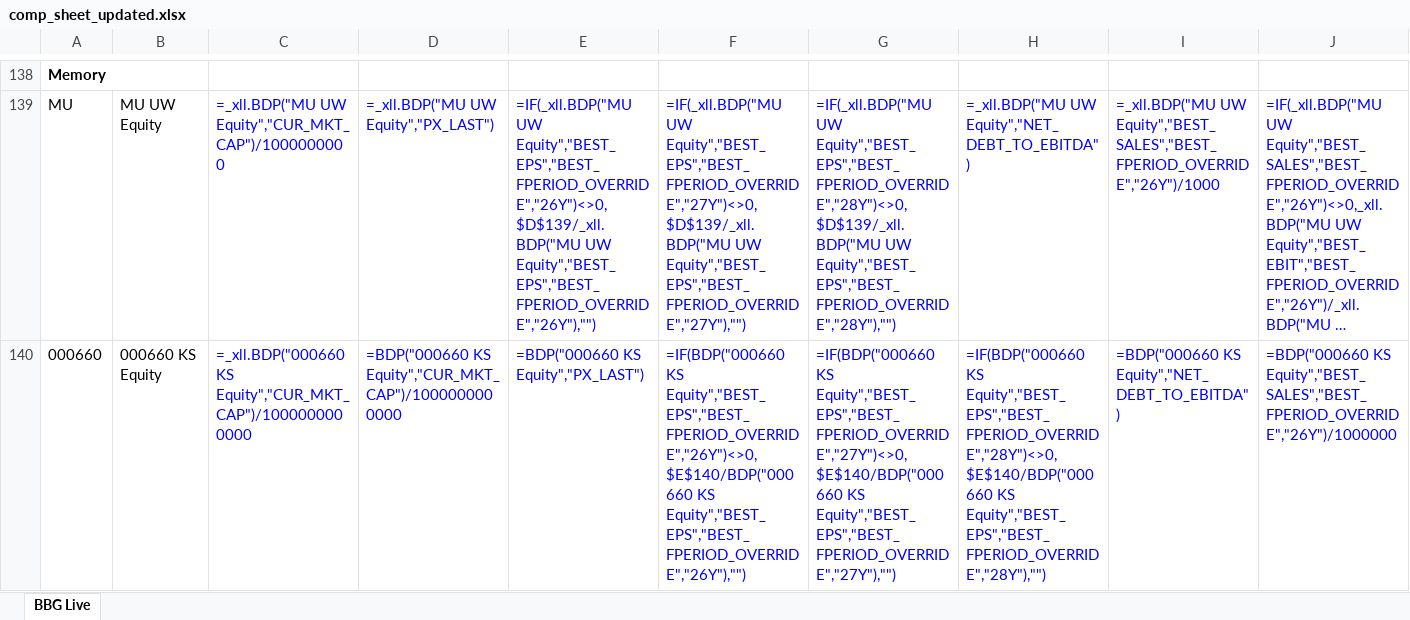
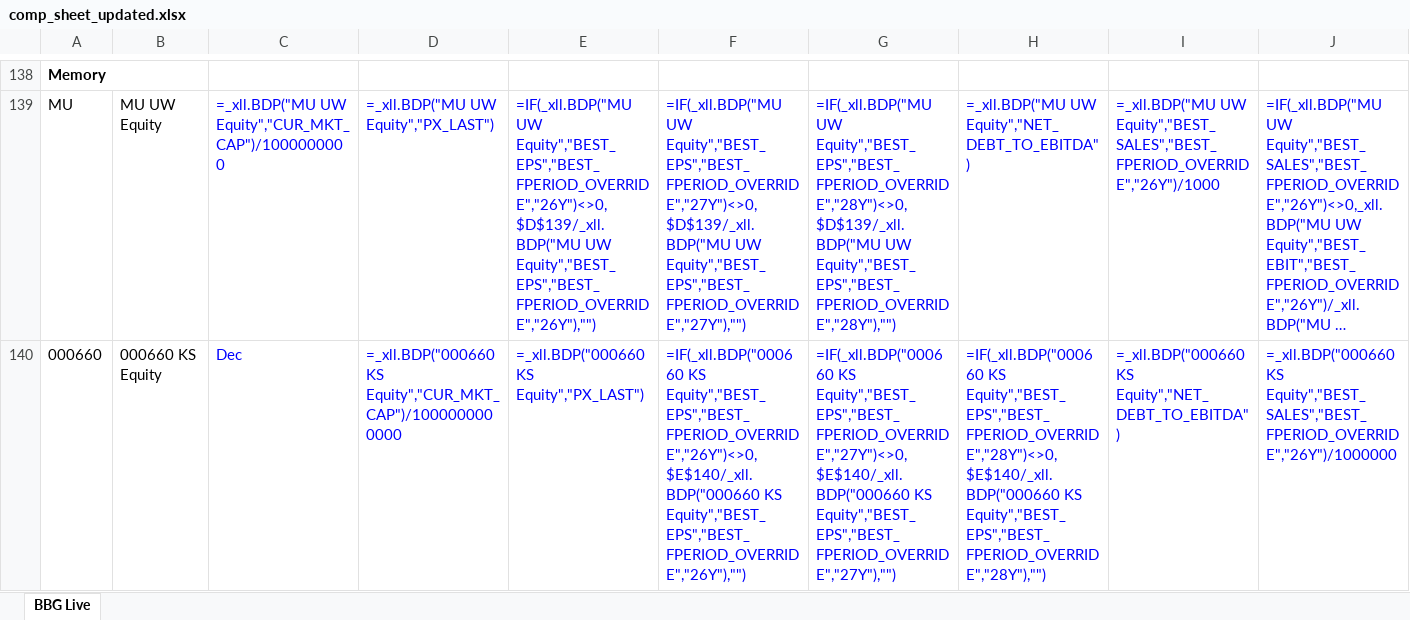
Before and after one commit to marginofdanger/BBG, an Excel workbook: output/comp_sheet_updated.xlsx, sheet BBG Live, drawn as a sheet; only a part is shown, gaps mark what is left out; long unchanged cells end in …; values as stored, in another font and other column widths than the file's, no borders; formulas without a stored value are shown as written; the diff covers the shown part only; the diff names each change by its address in the sheet, - before the commit and + after, or states it on an @@ line.

Commit message:
fix: Korean stocks FYE column, computed columns (EV, net debt, total capital)

```diff
--- a/output/comp_sheet_updated.xlsx (sheet BBG Live)
+++ b/output/comp_sheet_updated.xlsx (sheet BBG Live)
-C140: =_xll.BDP("000660 KS Equity","CUR_MKT_CAP")/1000000000000
+C140: Dec
-D140: =BDP("000660 KS Equity","CUR_MKT_CAP")/1000000000000
+D140: =_xll.BDP("000660 KS Equity","CUR_MKT_CAP")/1000000000000
-E140: =BDP("000660 KS Equity","PX_LAST")
+E140: =_xll.BDP("000660 KS Equity","PX_LAST")
-F140: =IF(BDP("000660 KS Equity","BEST_EPS","BEST_FPERIOD_OVERRIDE","26Y")<>0,$E$140/BDP("000660 KS Equity","BEST_EPS","BEST_FPERIOD_OVERRIDE","26Y"),"")
+F140: =IF(_xll.BDP("000660 KS Equity","BEST_EPS","BEST_FPERIOD_OVERRIDE","26Y")<>0,$E$140/_xll.BDP("000660 KS Equity","BEST_EPS","BEST_FPERIOD_OVERRIDE","26Y"),"")
-G140: =IF(BDP("000660 KS Equity","BEST_EPS","BEST_FPERIOD_OVERRIDE","27Y")<>0,$E$140/BDP("000660 KS Equity","BEST_EPS","BEST_FPERIOD_OVERRIDE","27Y"),"")
+G140: =IF(_xll.BDP("000660 KS Equity","BEST_EPS","BEST_FPERIOD_OVERRIDE","27Y")<>0,$E$140/_xll.BDP("000660 KS Equity","BEST_EPS","BEST_FPERIOD_OVERRIDE","27Y"),"")
-H140: =IF(BDP("000660 KS Equity","BEST_EPS","BEST_FPERIOD_OVERRIDE","28Y")<>0,$E$140/BDP("000660 KS Equity","BEST_EPS","BEST_FPERIOD_OVERRIDE","28Y"),"")
+H140: =IF(_xll.BDP("000660 KS Equity","BEST_EPS","BEST_FPERIOD_OVERRIDE","28Y")<>0,$E$140/_xll.BDP("000660 KS Equity","BEST_EPS","BEST_FPERIOD_OVERRIDE","28Y"),"")
-I140: =BDP("000660 KS Equity","NET_DEBT_TO_EBITDA")
+I140: =_xll.BDP("000660 KS Equity","NET_DEBT_TO_EBITDA")
-J140: =BDP("000660 KS Equity","BEST_SALES","BEST_FPERIOD_OVERRIDE","26Y")/1000000
+J140: =_xll.BDP("000660 KS Equity","BEST_SALES","BEST_FPERIOD_OVERRIDE","26Y")/1000000
```
Also changed, not shown: 105 edited cells and cell formats elsewhere in this sheet.
